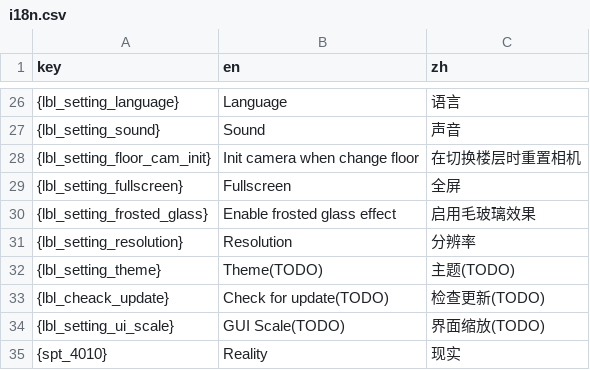
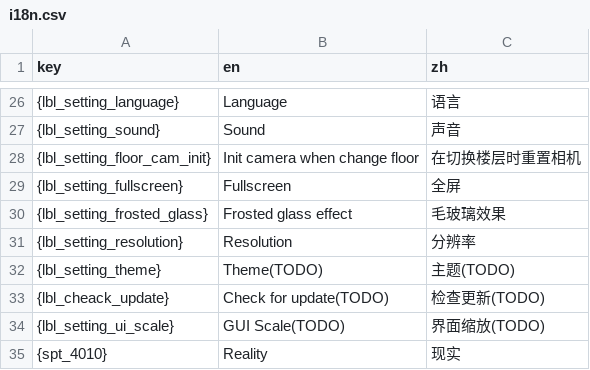
Before and after one commit to XYY-Studio/StarRail-Map, a CSV file: resource/data/language/i18n.csv, drawn as a sheet; only a part is shown, gaps mark what is left out.

Commit message:
🎈 perf: Change FG effect setting text

```diff
--- a/resource/data/language/i18n.csv
+++ b/resource/data/language/i18n.csv
@@ -29,3 +29,3 @@ key,en,zh
 {lbl_setting_fullscreen},Fullscreen,全屏
-{lbl_setting_frosted_glass},Enable frosted glass effect,启用毛玻璃效果
+{lbl_setting_frosted_glass},Frosted glass effect,毛玻璃效果
 {lbl_setting_resolution},Resolution,分辨率
```
